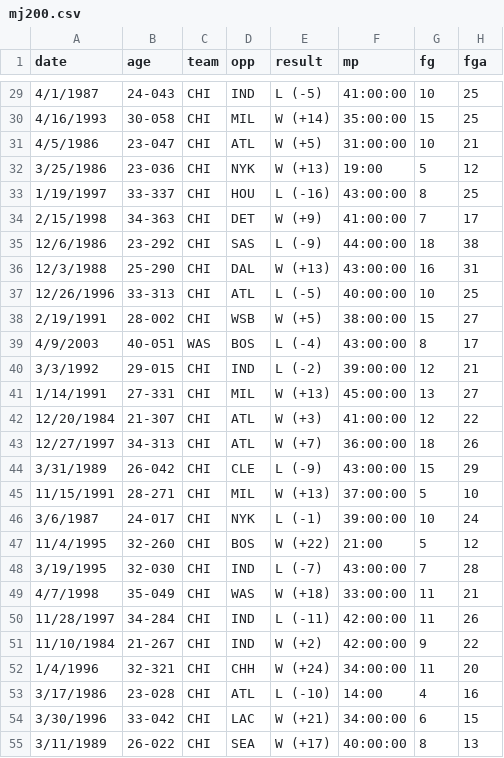
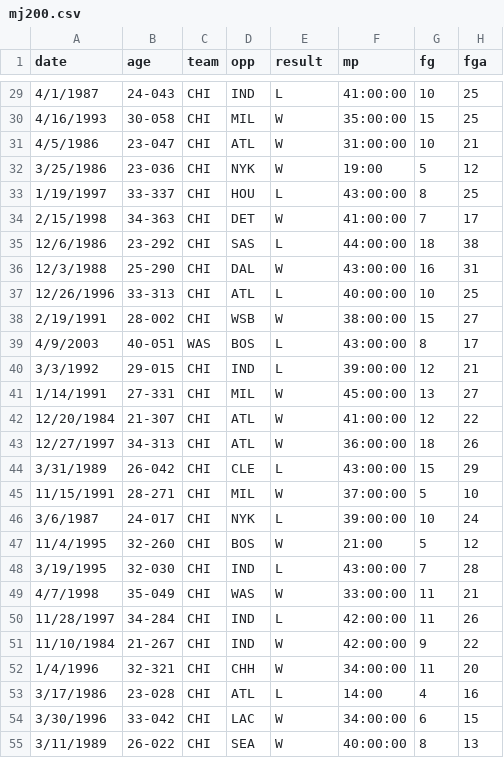
Before and after one commit to remiller1450/remiller1450.github.io, a CSV file: data/mj200.csv, drawn as a sheet; only a part is shown, gaps mark what is left out; the diff covers the shown part only; the diff names each change by its address in the sheet, - before the commit and + after, or states it on an @@ line.

```diff
--- a/data/mj200.csv
+++ b/data/mj200.csv
-E29 (result): L (-5)
+E29 (result): L
-E30 (result): W (+14)
+E30 (result): W
-E31 (result): W (+5)
+E31 (result): W
-E32 (result): W (+13)
+E32 (result): W
-E33 (result): L (-16)
+E33 (result): L
-E34 (result): W (+9)
+E34 (result): W
-E35 (result): L (-9)
+E35 (result): L
-E36 (result): W (+13)
+E36 (result): W
-E37 (result): L (-5)
+E37 (result): L
-E38 (result): W (+5)
+E38 (result): W
-E39 (result): L (-4)
+E39 (result): L
-E40 (result): L (-2)
+E40 (result): L
-E41 (result): W (+13)
+E41 (result): W
-E42 (result): W (+3)
+E42 (result): W
-E43 (result): W (+7)
+E43 (result): W
-E44 (result): L (-9)
+E44 (result): L
-E45 (result): W (+13)
+E45 (result): W
-E46 (result): L (-1)
+E46 (result): L
-E47 (result): W (+22)
+E47 (result): W
-E48 (result): L (-7)
+E48 (result): L
-E49 (result): W (+18)
+E49 (result): W
-E50 (result): L (-11)
+E50 (result): L
-E51 (result): W (+2)
+E51 (result): W
-E52 (result): W (+24)
+E52 (result): W
-E53 (result): L (-10)
+E53 (result): L
-E54 (result): W (+21)
+E54 (result): W
-E55 (result): W (+17)
+E55 (result): W
```
Also changed, not shown: 173 edited cells elsewhere in this file.
